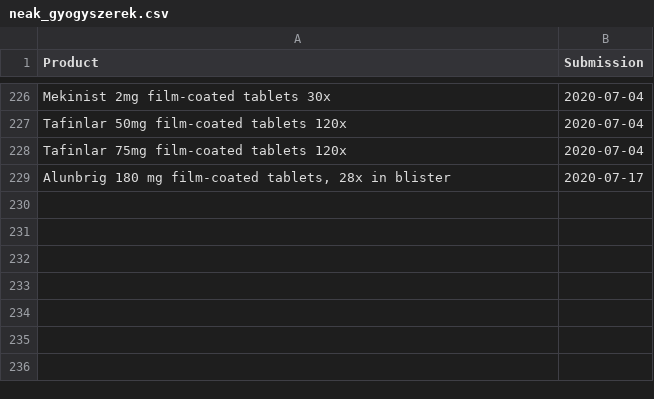
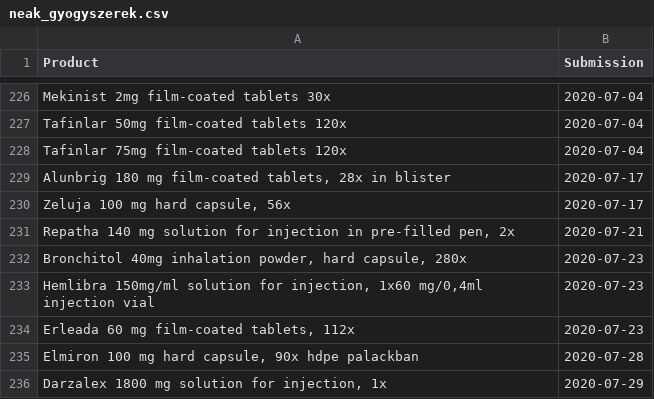
Before and after one commit to fairandaffordable/fairandaffordable.github.io, a CSV file: _data/neak_gyogyszerek.csv, drawn as a sheet; only a part is shown, gaps mark what is left out.

```diff
--- a/_data/neak_gyogyszerek.csv
+++ b/_data/neak_gyogyszerek.csv
@@ -229 +229,8 @@
 "Alunbrig 180 mg film-coated tablets, 28x in blister",2020-07-17
+"Zeluja 100 mg hard capsule, 56x",2020-07-17
+"Repatha 140 mg solution for injection in pre-filled pen, 2x",2020-07-21
+"Bronchitol 40mg inhalation powder,  hard capsule, 280x",2020-07-23
+"Hemlibra 150mg/ml solution for injection, 1x60 mg/0,4ml injection vial",2020-07-23
+"Erleada 60 mg film-coated tablets, 112x",2020-07-23
+"Elmiron 100 mg hard capsule, 90x hdpe palackban",2020-07-28
+"Darzalex 1800 mg solution for injection, 1x",2020-07-29
```
Also changed, not shown: _data/sukl_gyogyszerek.csv.
